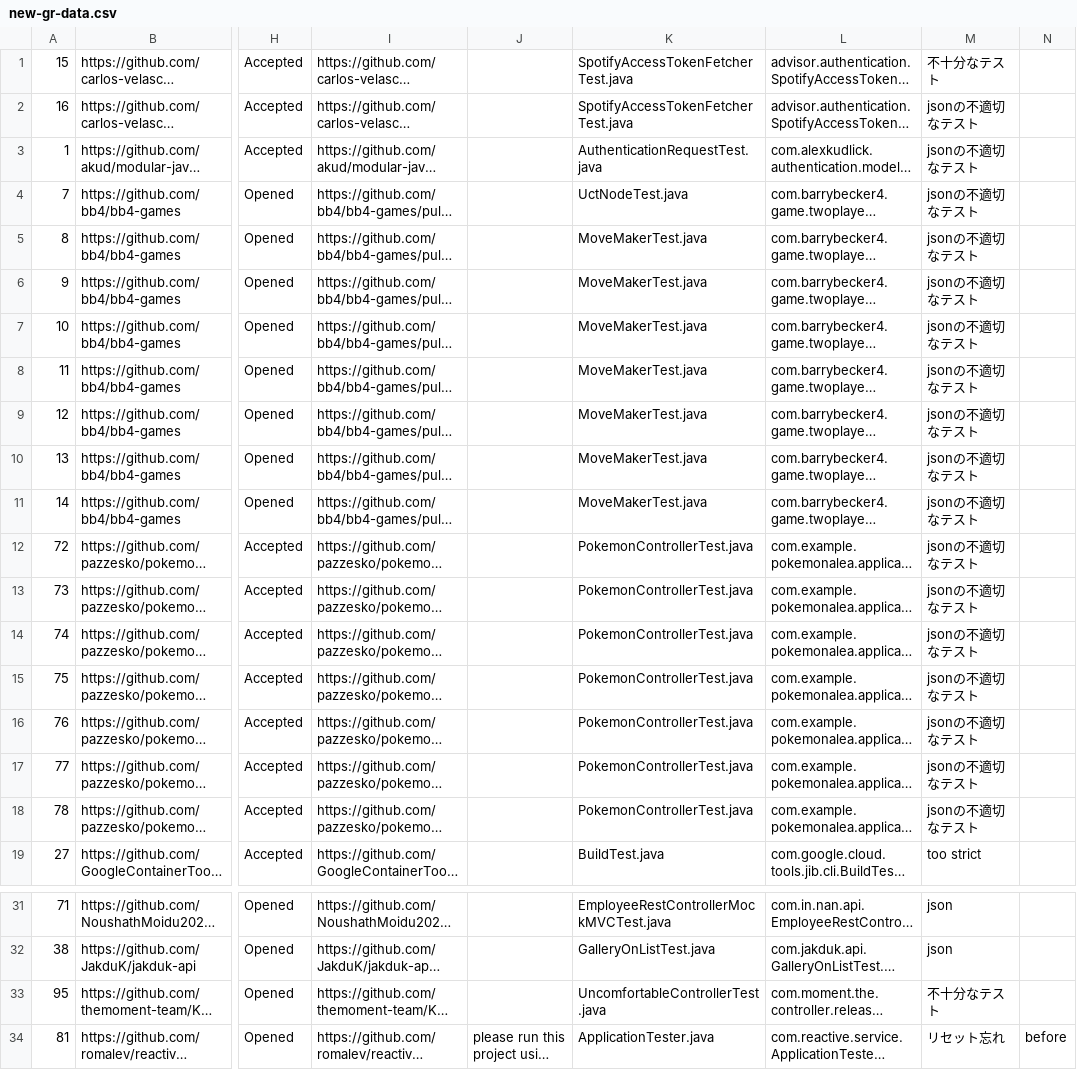
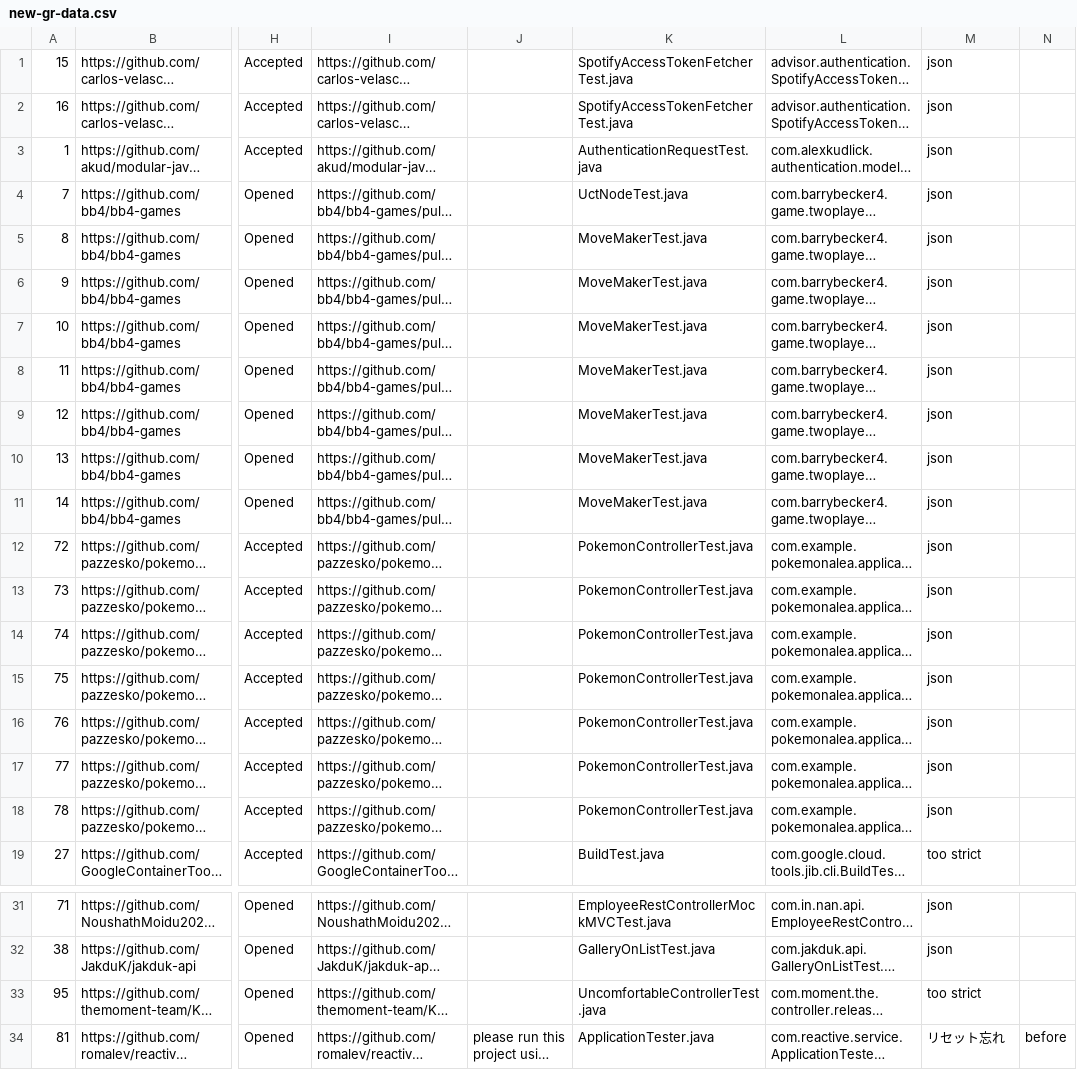
Before and after one commit to hkr-kubo/iDoft_retriever, a CSV file: csv/new-gr-data.csv, drawn as a sheet; only a part is shown, gaps mark what is left out; long unchanged cells end in …; the diff names each change by its address in the sheet, - before the commit and + after, or states it on an @@ line.

```diff
--- a/csv/new-gr-data.csv
+++ b/csv/new-gr-data.csv
-M1: 不十分なテスト
+M1: json
-M2:M18: jsonの不適切なテスト
+M2:M18: json
-M33: 不十分なテスト
+M33: too strict
```
Also changed, not shown: csv/new-py-data.csv, 1 other file.
